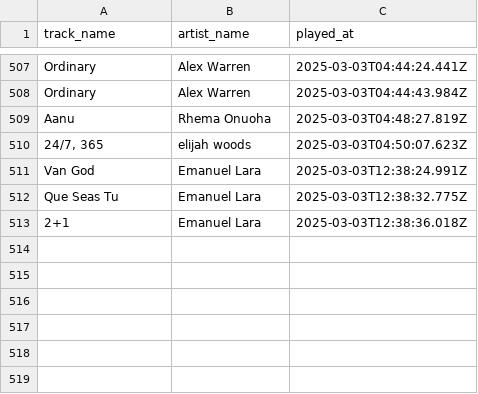
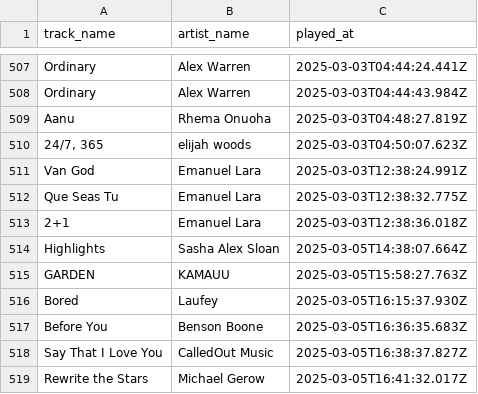
Before and after one commit to ifeomavera/ETL-pipeline-with-Postgres-and-Apache-Spark, a CSV file: all_recent_tracks.csv, drawn as a sheet; only a part is shown, gaps mark what is left out.

```diff
--- a/all_recent_tracks.csv
+++ b/all_recent_tracks.csv
@@ -513 +513,7 @@ Que Seas Tu,Emanuel Lara,2025-03-03T12:38:32.775Z
 2+1,Emanuel Lara,2025-03-03T12:38:36.018Z
+Highlights,Sasha Alex Sloan,2025-03-05T14:38:07.664Z
+GARDEN,KAMAUU,2025-03-05T15:58:27.763Z
+Bored,Laufey,2025-03-05T16:15:37.930Z
+Before You,Benson Boone,2025-03-05T16:36:35.683Z
+Say That I Love You,CalledOut Music,2025-03-05T16:38:37.827Z
+Rewrite the Stars,Michael Gerow,2025-03-05T16:41:32.017Z
```
Also changed, not shown: all_top_artists.csv, all_top_tracks.csv, 7 other files.
